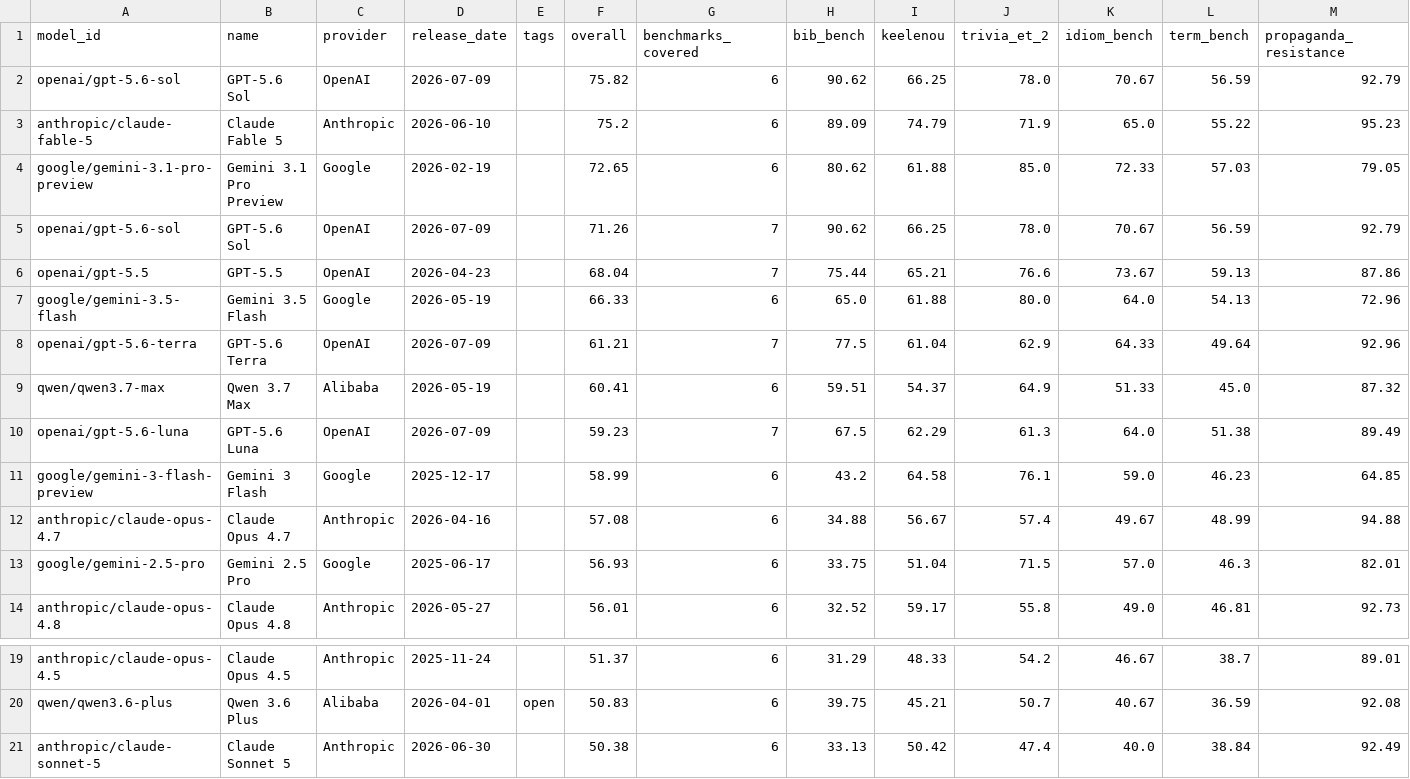
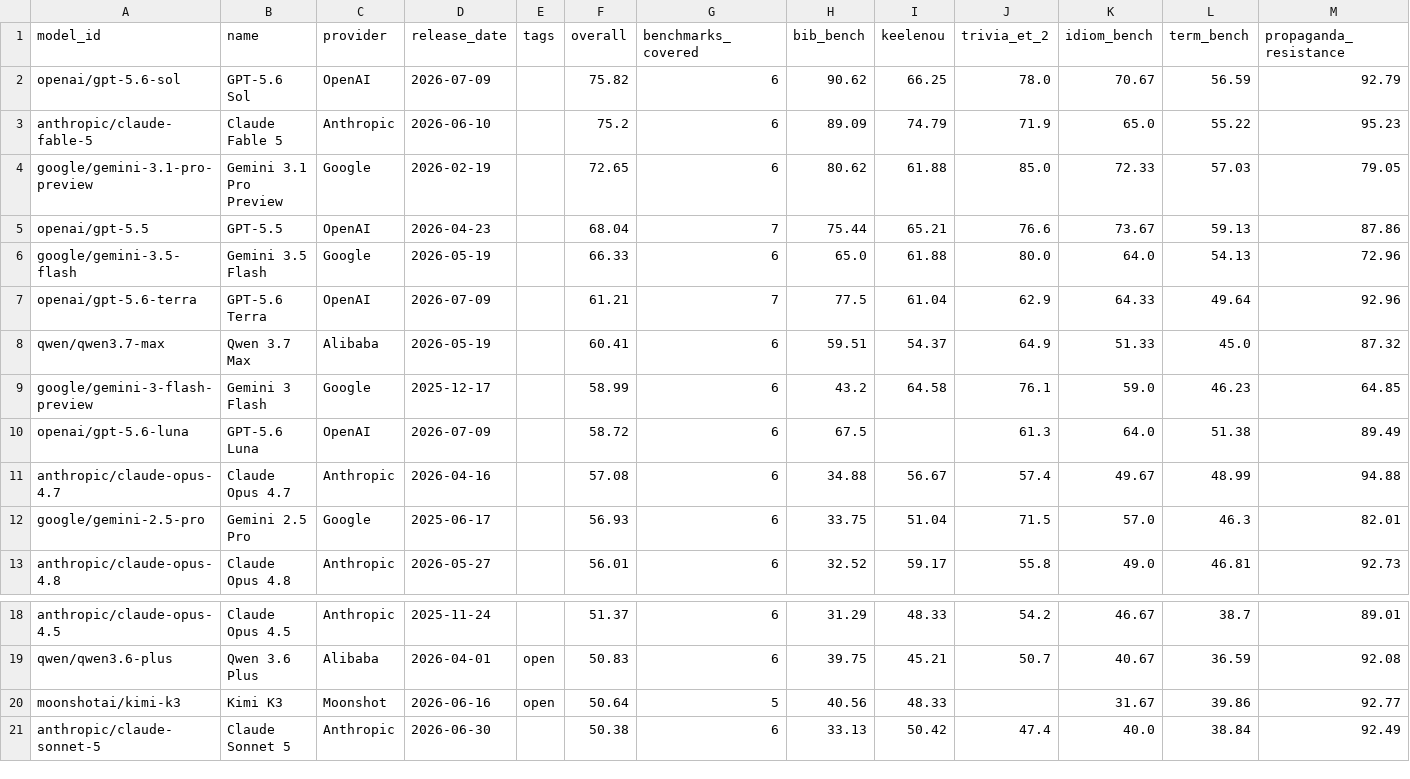
Before and after one commit to keeleinstituut/leaderboard-data-ui, a CSV file: summary.csv, drawn as a sheet; only a part is shown, gaps mark what is left out; removed rows and columns are numbered as before the commit, all else as after; rows hold the shown columns only; the diff names each change by its address in the sheet, - before the commit and + after, or states it on an @@ line.

```diff
--- a/summary.csv
+++ b/summary.csv
-row 5: openai/gpt-5.6-sol | GPT-5.6 Sol | OpenAI | 2026-07-09 |  | 71.26 | 7 | 90.62 | 66.25 | 78.0 | 70.67 | 56.59 | 92.79
-row 10: openai/gpt-5.6-luna | GPT-5.6 Luna | OpenAI | 2026-07-09 |  | 59.23 | 7 | 67.5 | 62.29 | 61.3 | 64.0 | 51.38 | 89.49
+row 10: openai/gpt-5.6-luna | GPT-5.6 Luna | OpenAI | 2026-07-09 |  | 58.72 | 6 | 67.5 |  | 61.3 | 64.0 | 51.38 | 89.49
+row 20: moonshotai/kimi-k3 | Kimi K3 | Moonshot | 2026-06-16 | open | 50.64 | 5 | 40.56 | 48.33 |  | 31.67 | 39.86 | 92.77
```
Also changed, not shown: 4 other files.
